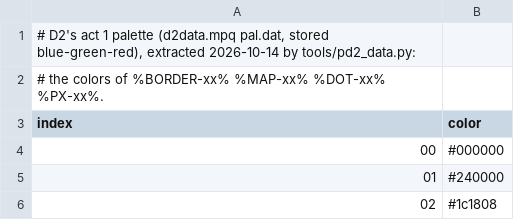
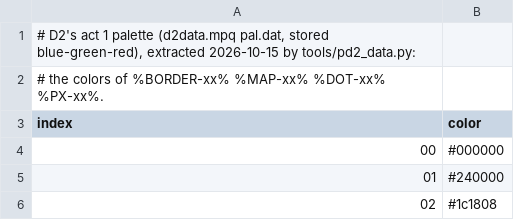
Before and after one commit to FiltersBy-Erazure/PD2-Loot-Filter, a TSV file: docs/pd2-palette.tsv, drawn as a sheet; only a part is shown.

```diff
--- a/docs/pd2-palette.tsv
+++ b/docs/pd2-palette.tsv
@@ -1,2 +1,2 @@
-# D2's act 1 palette (d2data.mpq pal.dat, stored blue-green-red), extracted 2026-10-14 by tools/pd2_data.py:
+# D2's act 1 palette (d2data.mpq pal.dat, stored blue-green-red), extracted 2026-10-15 by tools/pd2_data.py:
 # the colors of %BORDER-xx% %MAP-xx% %DOT-xx% %PX-xx%.
```
Also changed, not shown: docs/pd2-bases.tsv, docs/pd2-skills.tsv, 40 other files.
